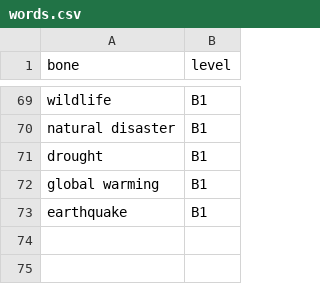
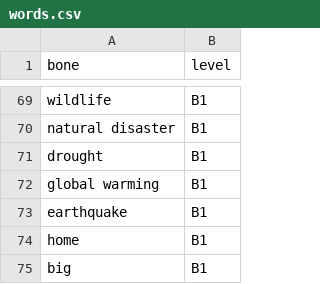
Before and after one commit to zukkaa13/host, a CSV file: Desktop/csv_file-main/csvapp/static/csv/words.csv, drawn as a sheet; only a part is shown, gaps mark what is left out.

```diff
--- a/Desktop/csv_file-main/csvapp/static/csv/words.csv
+++ b/Desktop/csv_file-main/csvapp/static/csv/words.csv
@@ -73 +73,3 @@ global warming,B1
 earthquake,B1
+home,B1
+big,B1
```
Also changed, not shown: 4 other files.
